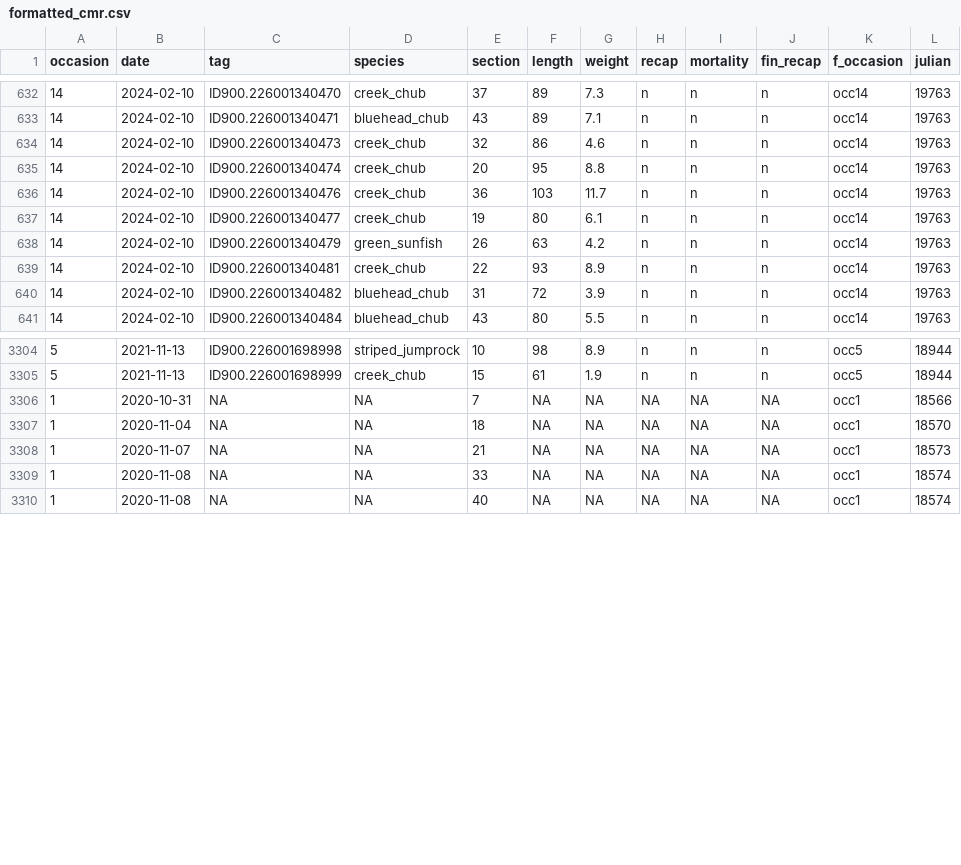
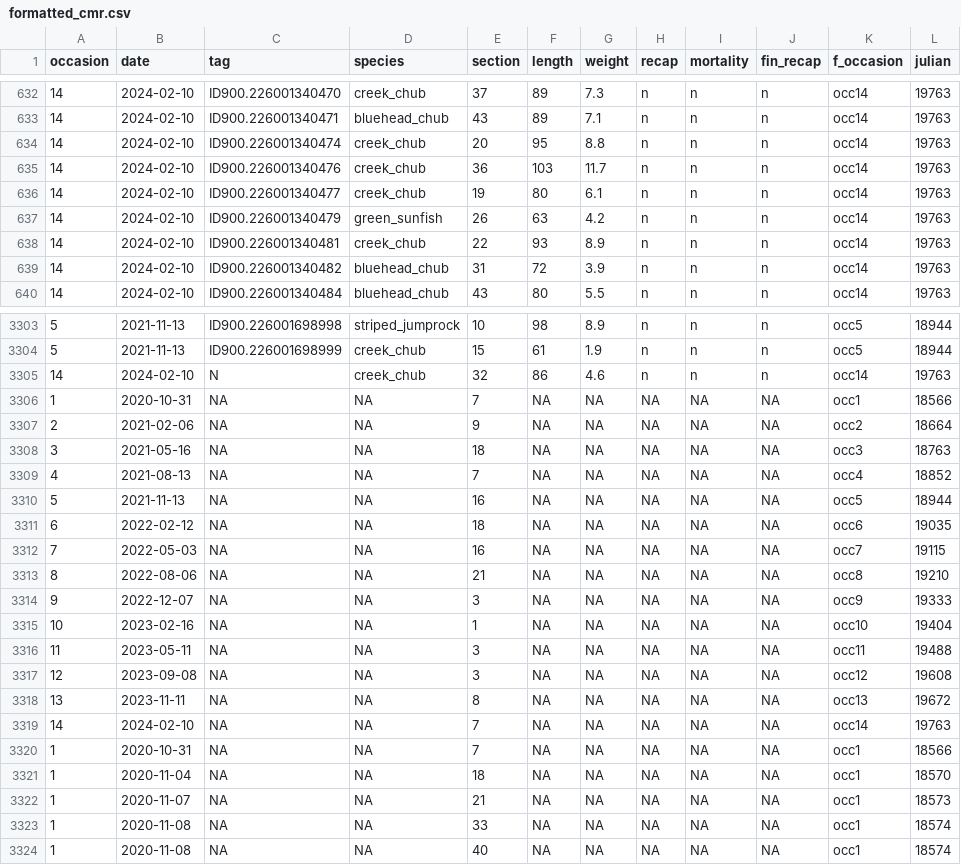
Before and after one commit to aterui/public-proj_cmr-movement, a CSV file: data_formatted/formatted_cmr.csv, drawn as a sheet; only a part is shown, gaps mark what is left out.

```diff
--- a/data_formatted/formatted_cmr.csv
+++ b/data_formatted/formatted_cmr.csv
@@ -633,3 +633,2 @@
 14,2024-02-10,"ID900.226001340471","bluehead_chub",43,89,7.1,"n","n","n","occ14",19763
-14,2024-02-10,"ID900.226001340473","creek_chub",32,86,4.6,"n","n","n","occ14",19763
 14,2024-02-10,"ID900.226001340474","creek_chub",20,95,8.8,"n","n","n","occ14",19763
@@ -3305,2 +3304,17 @@
 5,2021-11-13,"ID900.226001698999","creek_chub",15,61,1.9,"n","n","n","occ5",18944
+14,2024-02-10,"N","creek_chub",32,86,4.6,"n","n","n","occ14",19763
+1,2020-10-31,NA,NA,7,NA,NA,NA,NA,NA,"occ1",18566
+2,2021-02-06,NA,NA,9,NA,NA,NA,NA,NA,"occ2",18664
+3,2021-05-16,NA,NA,18,NA,NA,NA,NA,NA,"occ3",18763
+4,2021-08-13,NA,NA,7,NA,NA,NA,NA,NA,"occ4",18852
+5,2021-11-13,NA,NA,16,NA,NA,NA,NA,NA,"occ5",18944
+6,2022-02-12,NA,NA,18,NA,NA,NA,NA,NA,"occ6",19035
+7,2022-05-03,NA,NA,16,NA,NA,NA,NA,NA,"occ7",19115
+8,2022-08-06,NA,NA,21,NA,NA,NA,NA,NA,"occ8",19210
+9,2022-12-07,NA,NA,3,NA,NA,NA,NA,NA,"occ9",19333
+10,2023-02-16,NA,NA,1,NA,NA,NA,NA,NA,"occ10",19404
+11,2023-05-11,NA,NA,3,NA,NA,NA,NA,NA,"occ11",19488
+12,2023-09-08,NA,NA,3,NA,NA,NA,NA,NA,"occ12",19608
+13,2023-11-11,NA,NA,8,NA,NA,NA,NA,NA,"occ13",19672
+14,2024-02-10,NA,NA,7,NA,NA,NA,NA,NA,"occ14",19763
 1,2020-10-31,NA,NA,7,NA,NA,NA,NA,NA,"occ1",18566
```
Also changed, not shown: 3 other files.
